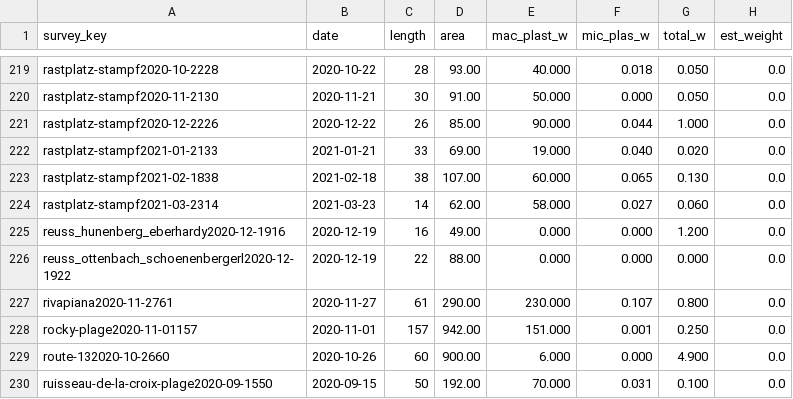
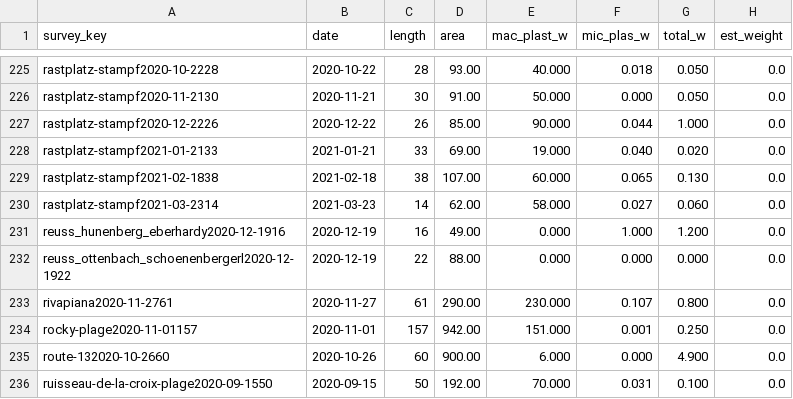
Before and after one commit to hammerdirt-analyst/iqals, a CSV file: resources/most_recent/dims_data.csv, drawn as a sheet; only a part is shown, gaps mark what is left out; addresses are those after the commit; the diff covers the shown part only; the diff names each change by its address in the sheet, - before the commit and + after, or states it on an @@ line.

```diff
--- a/resources/most_recent/dims_data.csv
+++ b/resources/most_recent/dims_data.csv
-F231 (mic_plas_w): 0.000
+F231 (mic_plas_w): 1.000
```
Also changed, not shown: 8 added rows and 3 edited cells elsewhere in this file, resources/locationdata/beaches_no_buildings_data.csv, resources/most_recent/beaches_with_ranks.csv, 10 other files.
